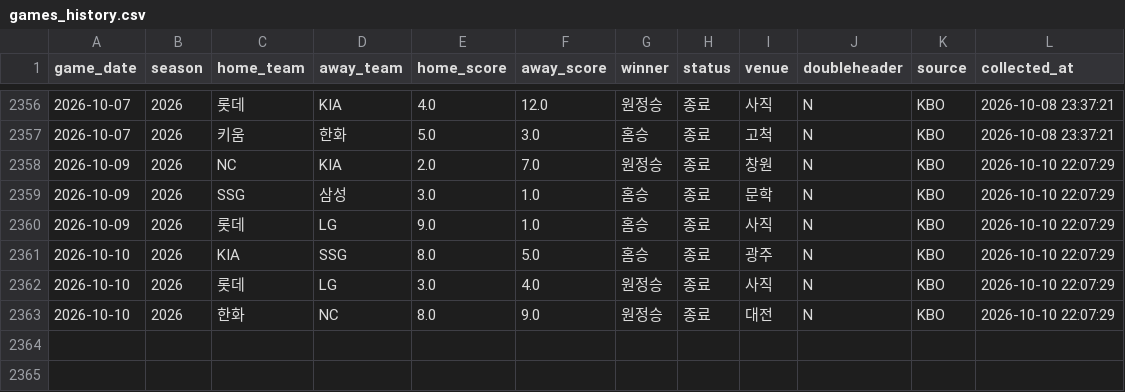
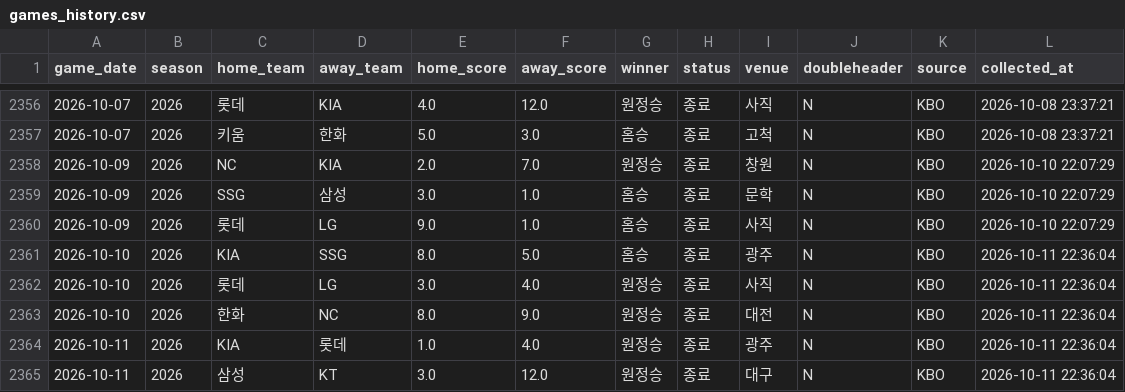
Before and after one commit to limanho001014-create/kbo-predictor-dynamic, a CSV file: data/games_history.csv, drawn as a sheet; only a part is shown, gaps mark what is left out.

```diff
--- a/data/games_history.csv
+++ b/data/games_history.csv
@@ -2360,4 +2360,6 @@
 2026-10-09,2026,롯데,LG,9.0,1.0,홈승,종료,사직,N,KBO,2026-10-10 22:07:29
-2026-10-10,2026,KIA,SSG,8.0,5.0,홈승,종료,광주,N,KBO,2026-10-10 22:07:29
-2026-10-10,2026,롯데,LG,3.0,4.0,원정승,종료,사직,N,KBO,2026-10-10 22:07:29
-2026-10-10,2026,한화,NC,8.0,9.0,원정승,종료,대전,N,KBO,2026-10-10 22:07:29
+2026-10-10,2026,KIA,SSG,8.0,5.0,홈승,종료,광주,N,KBO,2026-10-11 22:36:04
+2026-10-10,2026,롯데,LG,3.0,4.0,원정승,종료,사직,N,KBO,2026-10-11 22:36:04
+2026-10-10,2026,한화,NC,8.0,9.0,원정승,종료,대전,N,KBO,2026-10-11 22:36:04
+2026-10-11,2026,KIA,롯데,1.0,4.0,원정승,종료,광주,N,KBO,2026-10-11 22:36:04
+2026-10-11,2026,삼성,KT,3.0,12.0,원정승,종료,대구,N,KBO,2026-10-11 22:36:04
```
Also changed, not shown: data/players_latest_hitter.csv, data/players_latest_pitcher.csv, 7 other files.
